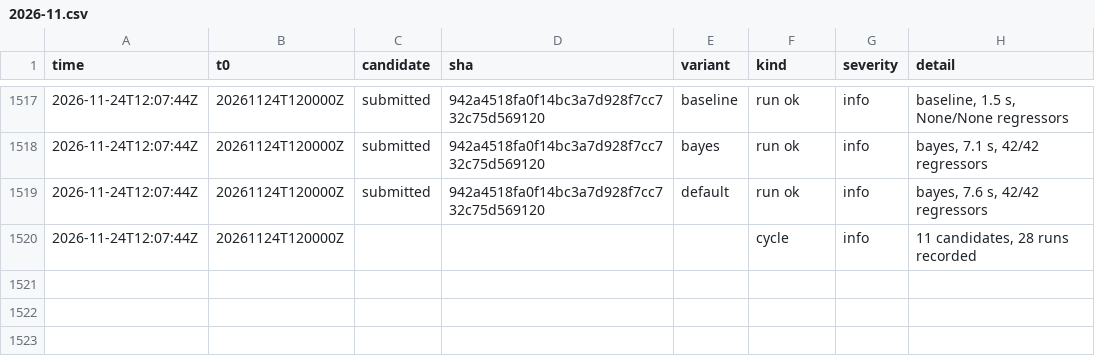
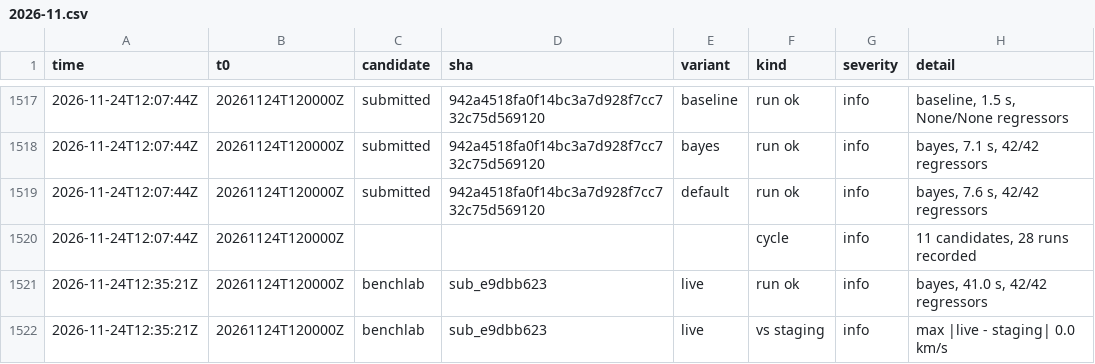
Before and after one commit to chingozhatinashe/benchlab-competition, a CSV file: events/2026-11.csv, drawn as a sheet; only a part is shown, gaps mark what is left out.

```diff
--- a/events/2026-11.csv
+++ b/events/2026-11.csv
@@ -1520 +1520,3 @@ time,t0,candidate,sha,variant,kind,severity,detail
 2026-11-24T12:07:44Z,20261124T120000Z,,,,cycle,info,"11 candidates, 28 runs recorded"
+2026-11-24T12:35:21Z,20261124T120000Z,benchlab,sub_e9dbb623,live,run ok,info,"bayes, 41.0 s, 42/42 regressors"
+2026-11-24T12:35:21Z,20261124T120000Z,benchlab,sub_e9dbb623,live,vs staging,info,max |live - staging| 0.0 km/s
```
Also changed, not shown: 5 other files.
